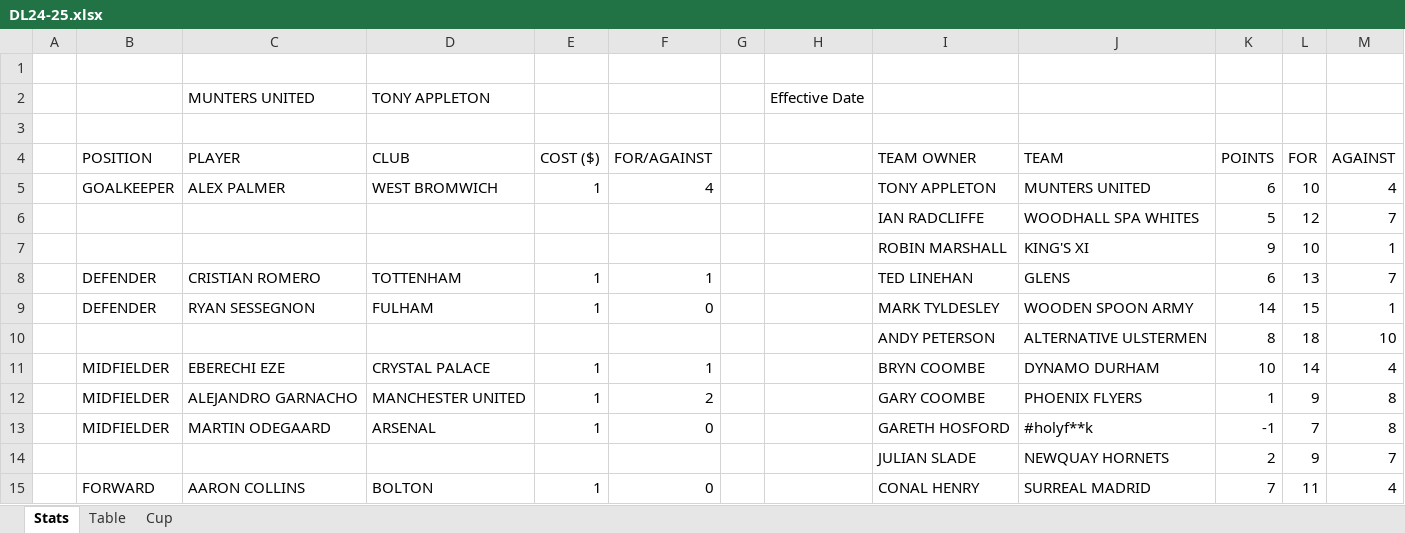
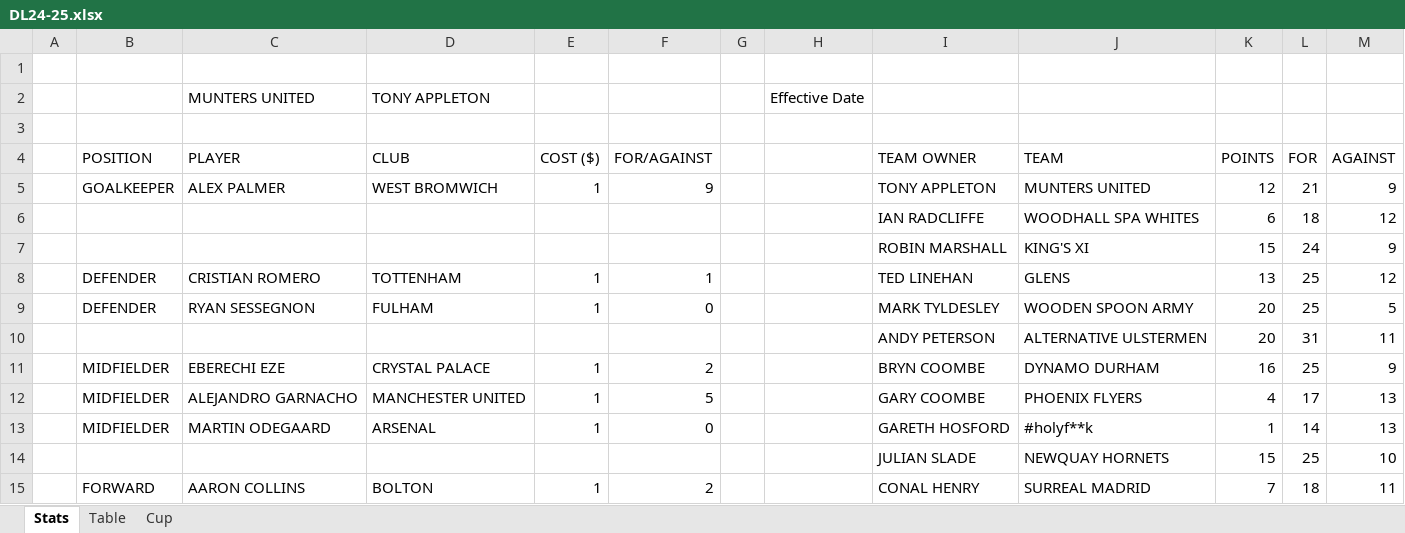
Before and after one commit to sgbstats/dreamleague, an Excel workbook: data/DL24-25.xlsx, sheet Stats, drawn as a sheet; only a part is shown; values as stored, in another font and other column widths than the file's, no cell formats; removed rows and columns are numbered as before the commit, all else as after; the diff covers the shown part only; the diff names each change by its address in the sheet, - before the commit and + after, or states it on an @@ line.

```diff
--- a/data/DL24-25.xlsx (sheet Stats)
+++ b/data/DL24-25.xlsx (sheet Stats)
-F5: 4
+F5: 9
-K5: 6
+K5: 12
-L5: 10
+L5: 21
-M5: 4
+M5: 9
-row 6:  |  |  |  |  |  |  |  | IAN RADCLIFFE | WOODHALL SPA WHITES | 5 | 12 | 7
-row 7:  |  |  |  |  |  |  |  | ROBIN MARSHALL | KING'S XI | 9 | 10 | 1
+row 6:  |  |  |  |  |  |  |  | IAN RADCLIFFE | WOODHALL SPA WHITES | 6 | 18 | 12
+row 7:  |  |  |  |  |  |  |  | ROBIN MARSHALL | KING'S XI | 15 | 24 | 9
-K8: 6
+K8: 13
-L8: 13
+L8: 25
-M8: 7
+M8: 12
-K9: 14
+K9: 20
-L9: 15
+L9: 25
-M9: 1
+M9: 5
-row 10:  |  |  |  |  |  |  |  | ANDY PETERSON | ALTERNATIVE ULSTERMEN | 8 | 18 | 10
+row 10:  |  |  |  |  |  |  |  | ANDY PETERSON | ALTERNATIVE ULSTERMEN | 20 | 31 | 11
-F11: 1
+F11: 2
-K11: 10
+K11: 16
-L11: 14
+L11: 25
-M11: 4
+M11: 9
-F12: 2
+F12: 5
-K12: 1
+K12: 4
-L12: 9
+L12: 17
-M12:M13: 8
+M12:M13: 13
-K13: -1
+K13: 1
-L13: 7
+L13: 14
-row 14:  |  |  |  |  |  |  |  | JULIAN SLADE | NEWQUAY HORNETS | 2 | 9 | 7
+row 14:  |  |  |  |  |  |  |  | JULIAN SLADE | NEWQUAY HORNETS | 15 | 25 | 10
-F15: 0
+F15: 2
-L15: 11
+L15: 18
-M15: 4
+M15: 11
```
Also changed, not shown: 17 added rows, 17 removed rows and 133 edited cells elsewhere in this sheet, sheet Table, cell formats, data/DreamLeague24-25.xlsx, 4 other files.
